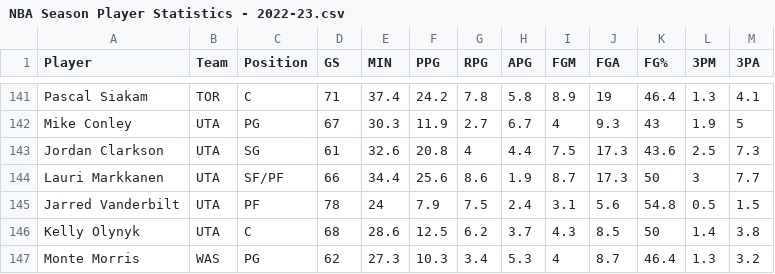
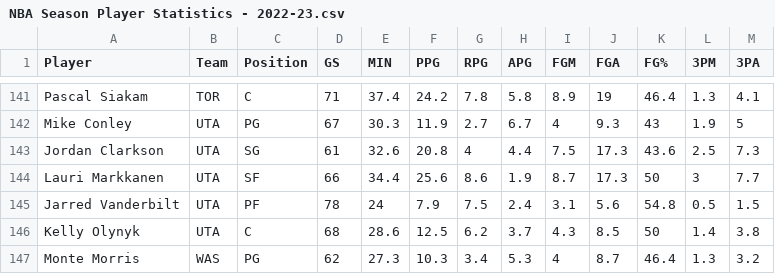
Before and after one commit to phmoon01/NBAFinal678, a CSV file: NBA Season Player Statistics - 2022-23.csv, drawn as a sheet; only a part is shown, gaps mark what is left out.

```diff
--- a/NBA Season Player Statistics - 2022-23.csv
+++ b/NBA Season Player Statistics - 2022-23.csv
@@ -143,3 +143,3 @@ Mike Conley,UTA,PG,67,30.3,11.9,2.7,6.7,4,9.3,43,1.9,5
 Jordan Clarkson,UTA,SG,61,32.6,20.8,4,4.4,7.5,17.3,43.6,2.5,7.3
-Lauri Markkanen,UTA,SF/PF,66,34.4,25.6,8.6,1.9,8.7,17.3,50,3,7.7
+Lauri Markkanen,UTA,SF,66,34.4,25.6,8.6,1.9,8.7,17.3,50,3,7.7
 Jarred Vanderbilt,UTA,PF,78,24,7.9,7.5,2.4,3.1,5.6,54.8,0.5,1.5
```
Also changed, not shown: all_sfs_combined.csv, 6 other files.
